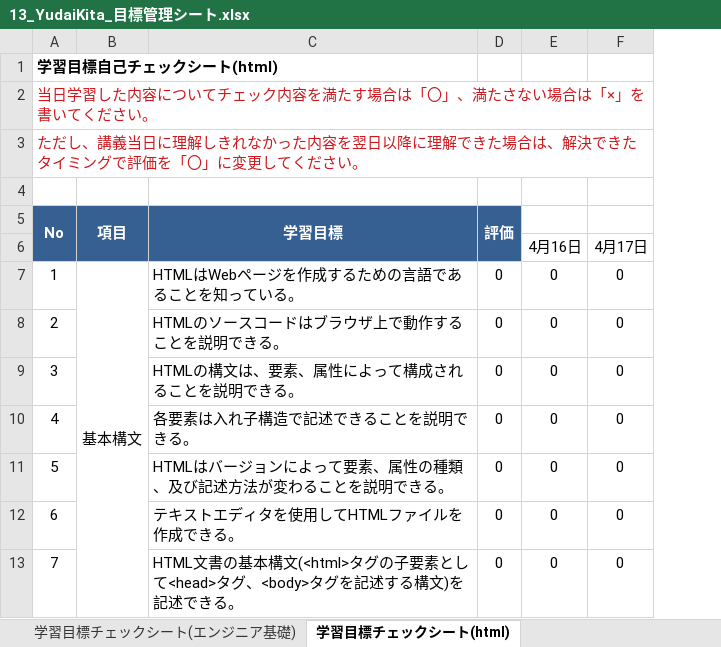
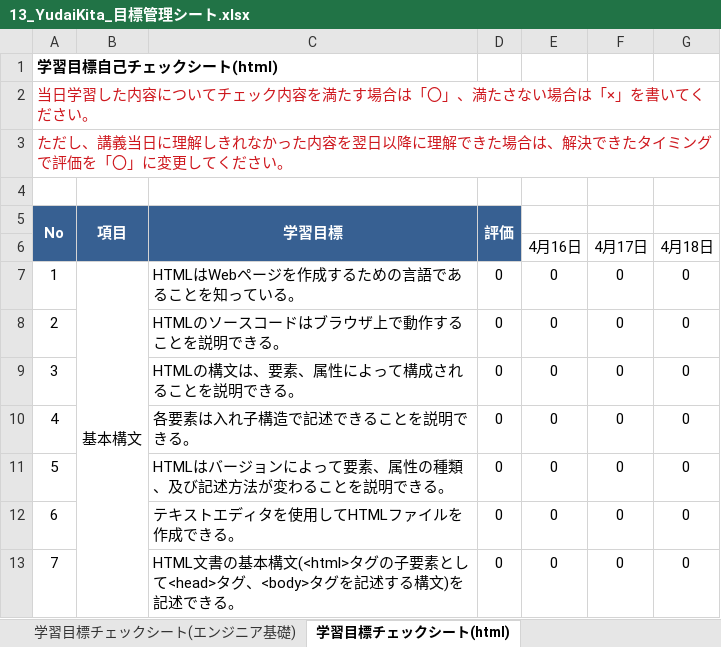
Before and after one commit to yudaikita/documents, an Excel workbook: 13_YudaiKita_目標管理シート.xlsx, sheet 学習目標チェックシート(html), drawn as a sheet; only a part is shown; values as stored, in another font and other column widths than the file's, no borders; charts and pictures and conditional formats not drawn; the diff names each change by its address in the sheet, - before the commit and + after, or states it on an @@ line.

```diff
--- a/13_YudaiKita_目標管理シート.xlsx (sheet 学習目標チェックシート(html))
+++ b/13_YudaiKita_目標管理シート.xlsx (sheet 学習目標チェックシート(html))
+column G, rows 6-13: 4月18日 | 0 | 0 | 0 | 0 | 0 | 0 | 0
```
Also changed, not shown: charts or pictures, 13_YudaiKita_課題管理表.xlsx.
